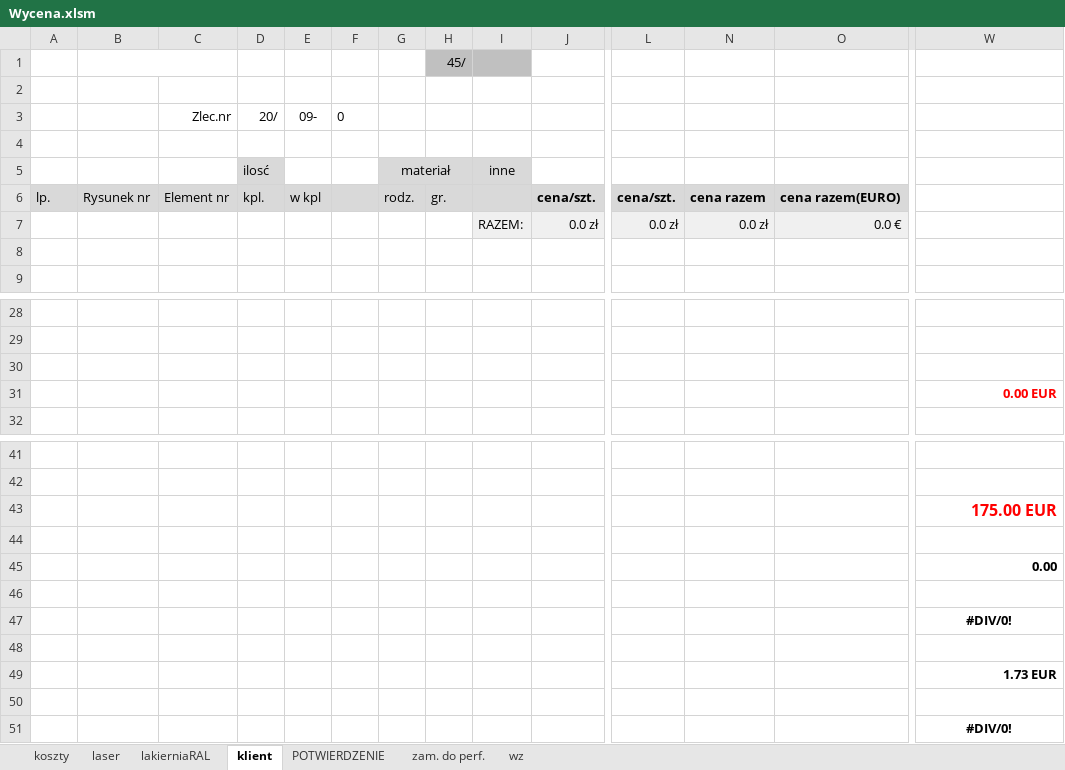
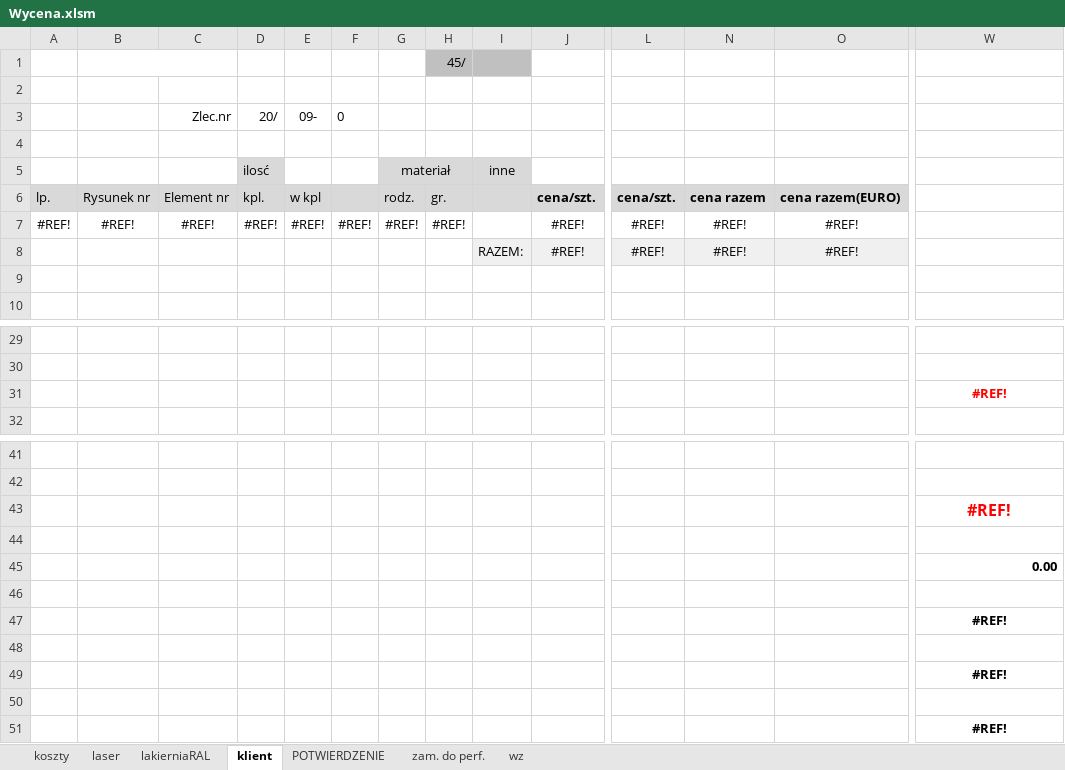
Before and after one commit to hubertbodek/vbaAmir, an Excel workbook: Wycena.xlsm, sheet klient, drawn as a sheet; only a part is shown, gaps mark what is left out; values as stored, in another font and other column widths than the file's, no borders; charts and pictures not drawn; removed rows and columns are numbered as before the commit, all else as after; rows hold the shown columns only; the diff names each change by its address in the sheet, - before the commit and + after, or states it on an @@ line.

```diff
--- a/Wycena.xlsm (sheet klient)
+++ b/Wycena.xlsm (sheet klient)
-row 7:  |  |  |  |  |  |  |  | RAZEM: | 0.0 zł | 0.0 zł | 0.0 zł | 0.0 €
+row 7: #REF! | #REF! | #REF! | #REF! | #REF! | #REF! | #REF! | #REF! |  | #REF! | #REF! | #REF! | #REF!
+row 8:  |  |  |  |  |  |  |  | RAZEM: | #REF! | #REF! | #REF! | #REF!
-row 30: (empty)
-W31: 0.00 EUR
+W31: #REF!
-W31 alignment: right
+W31 alignment: center
-W43: 175.00 EUR
+W43: #REF!
-W43 alignment: right
+W43 alignment: center
-W47: #DIV/0!
+W47: #REF!
-W49: 1.73 EUR
+W49: #REF!
-W49 alignment: right
+W49 alignment: center
-W51: #DIV/0!
+W51: #REF!
```
Also changed, not shown: sheet POTWIERDZENIE, sheet zam. do perf., sheet laser, sheet wz, sheet lakierniaRAL, sheet koszty, formulas that keep their value, hidden cells, charts or pictures, Oferty.xlsm.
